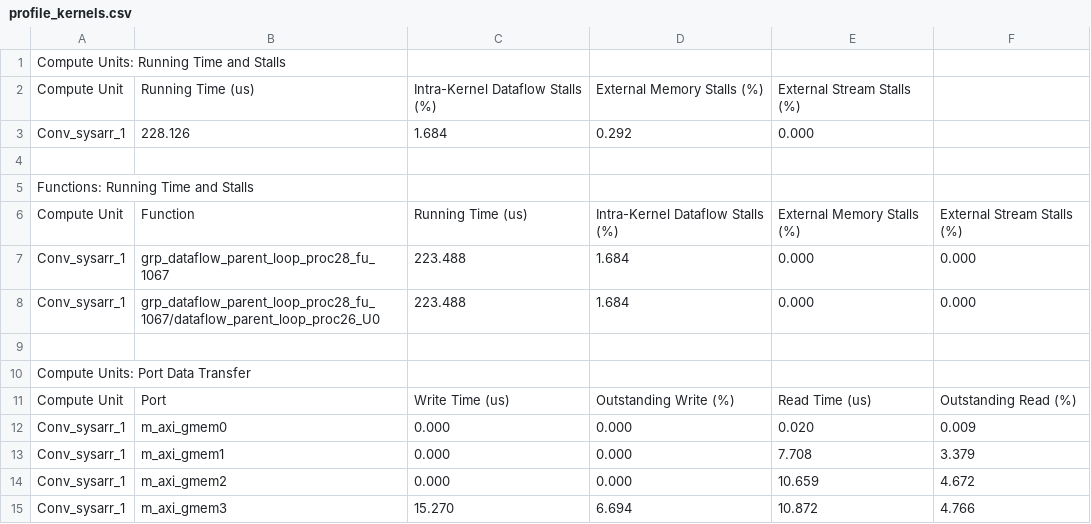
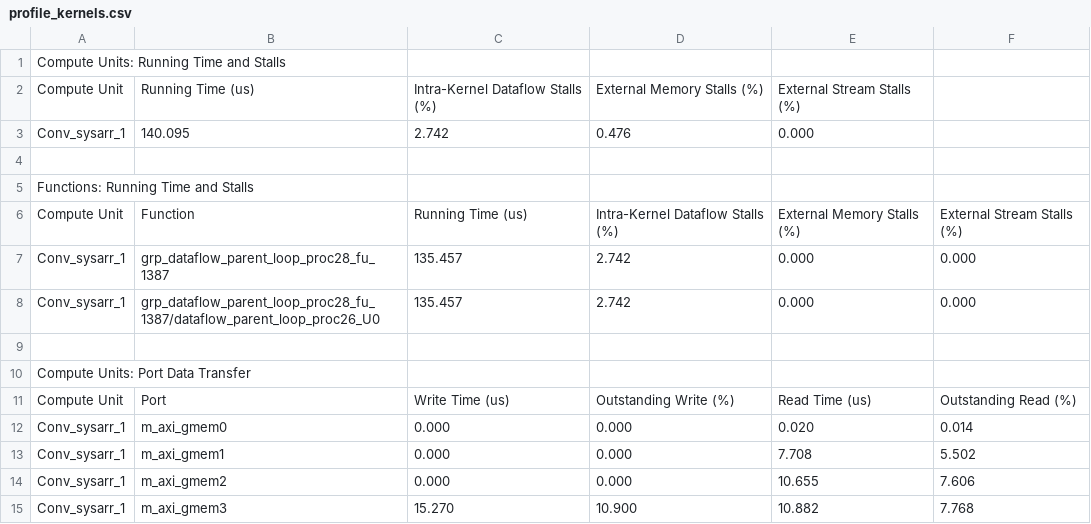
Before and after one commit to kmisimn76/SparseAccel, a CSV file: HW_emu/profile_kernels.csv, drawn as a sheet.

```diff
--- a/HW_emu/profile_kernels.csv
+++ b/HW_emu/profile_kernels.csv
@@ -2,3 +2,3 @@ Compute Units: Running Time and Stalls
 Compute Unit, Running Time (us), Intra-Kernel Dataflow Stalls (%), External Memory Stalls (%), External Stream Stalls (%)
-Conv_sysarr_1,228.126,1.684,0.292,0.000
+Conv_sysarr_1,140.095,2.742,0.476,0.000
 
@@ -6,4 +6,4 @@ Functions: Running Time and Stalls
 Compute Unit, Function, Running Time (us), Intra-Kernel Dataflow Stalls (%), External Memory Stalls (%), External Stream Stalls (%)
-Conv_sysarr_1,grp_dataflow_parent_loop_proc28_fu_1067,223.488,1.684,0.000,0.000
-Conv_sysarr_1,grp_dataflow_parent_loop_proc28_fu_1067/dataflow_parent_loop_proc26_U0,223.488,1.684,0.000,0.000
+Conv_sysarr_1,grp_dataflow_parent_loop_proc28_fu_1387,135.457,2.742,0.000,0.000
+Conv_sysarr_1,grp_dataflow_parent_loop_proc28_fu_1387/dataflow_parent_loop_proc26_U0,135.457,2.742,0.000,0.000
 
@@ -11,5 +11,5 @@ Compute Units: Port Data Transfer
 Compute Unit, Port, Write Time (us), Outstanding Write (%), Read Time (us), Outstanding Read (%)
-Conv_sysarr_1,m_axi_gmem0,0.000,0.000,0.020,0.009
-Conv_sysarr_1,m_axi_gmem1,0.000,0.000,7.708,3.379
-Conv_sysarr_1,m_axi_gmem2,0.000,0.000,10.659,4.672
-Conv_sysarr_1,m_axi_gmem3,15.270,6.694,10.872,4.766
+Conv_sysarr_1,m_axi_gmem0,0.000,0.000,0.020,0.014
+Conv_sysarr_1,m_axi_gmem1,0.000,0.000,7.708,5.502
+Conv_sysarr_1,m_axi_gmem2,0.000,0.000,10.655,7.606
+Conv_sysarr_1,m_axi_gmem3,15.270,10.900,10.882,7.768
```
Also changed, not shown: HW_emu/profile_summary.csv, HW_emu/timeline_trace.csv, 38 other files.
